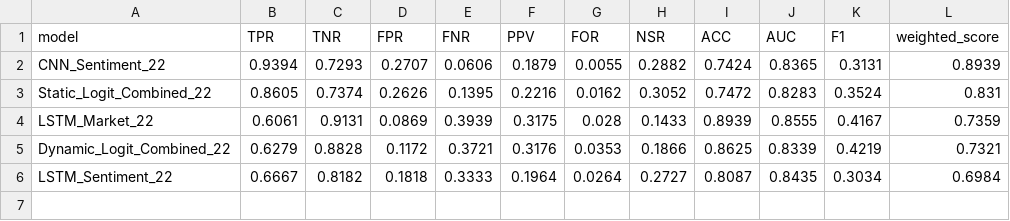
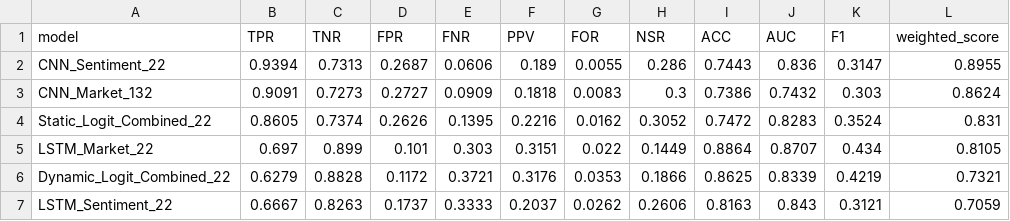
Before and after one commit to namolert/dynamic-ews, a CSV file: NSR_thresh_market_sentiment_crash_prediction_results_summary.csv, drawn as a sheet.

Commit message:
Prepared data for dynamic system

```diff
--- a/NSR_thresh_market_sentiment_crash_prediction_results_summary.csv
+++ b/NSR_thresh_market_sentiment_crash_prediction_results_summary.csv
@@ -1,6 +1,7 @@
 model,TPR,TNR,FPR,FNR,PPV,FOR,NSR,ACC,AUC,F1,weighted_score
-CNN_Sentiment_22,0.9394,0.7293,0.2707,0.0606,0.1879,0.0055,0.2882,0.7424,0.8365,0.3131,0.8939
+CNN_Sentiment_22,0.9394,0.7313,0.2687,0.0606,0.189,0.0055,0.286,0.7443,0.836,0.3147,0.8955
+CNN_Market_132,0.9091,0.7273,0.2727,0.0909,0.1818,0.0083,0.3,0.7386,0.7432,0.303,0.8624
 Static_Logit_Combined_22,0.8605,0.7374,0.2626,0.1395,0.2216,0.0162,0.3052,0.7472,0.8283,0.3524,0.831
-LSTM_Market_22,0.6061,0.9131,0.0869,0.3939,0.3175,0.028,0.1433,0.8939,0.8555,0.4167,0.7359
+LSTM_Market_22,0.697,0.899,0.101,0.303,0.3151,0.022,0.1449,0.8864,0.8707,0.434,0.8105
 Dynamic_Logit_Combined_22,0.6279,0.8828,0.1172,0.3721,0.3176,0.0353,0.1866,0.8625,0.8339,0.4219,0.7321
-LSTM_Sentiment_22,0.6667,0.8182,0.1818,0.3333,0.1964,0.0264,0.2727,0.8087,0.8435,0.3034,0.6984
+LSTM_Sentiment_22,0.6667,0.8263,0.1737,0.3333,0.2037,0.0262,0.2606,0.8163,0.843,0.3121,0.7059
```
Also changed, not shown: market_sentiment_crash_prediction_results_summary.csv, 11 other files.
